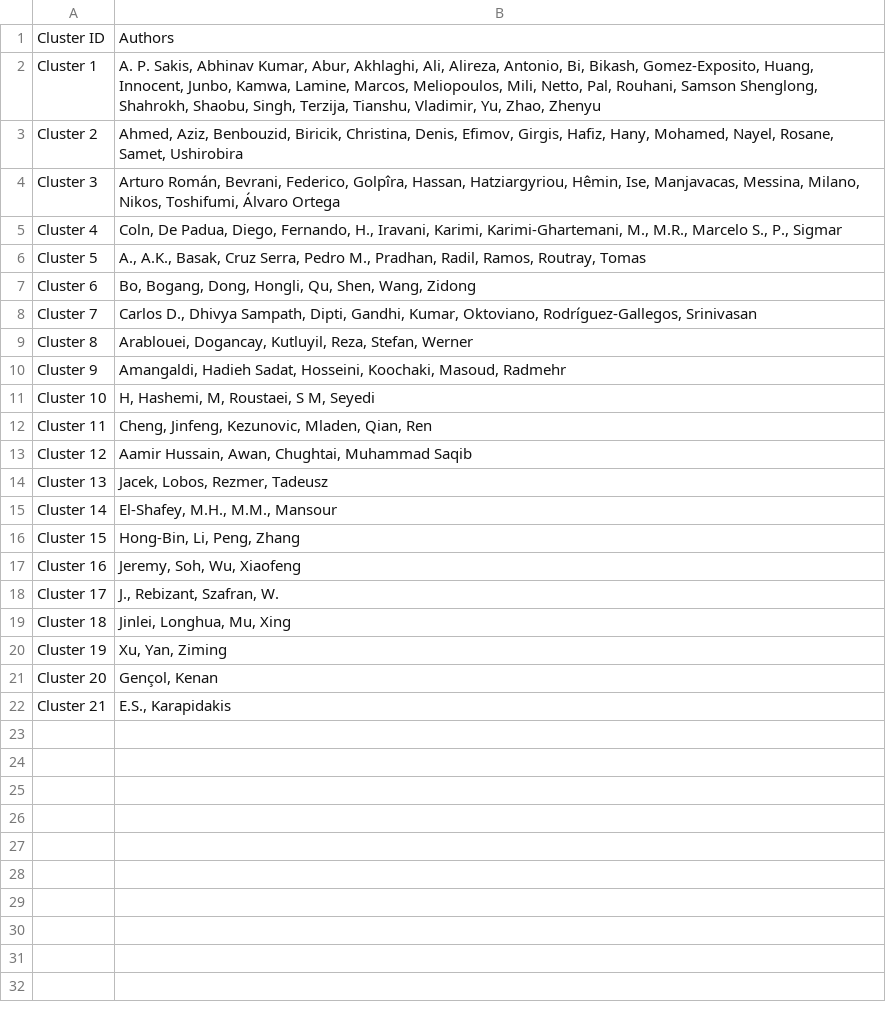
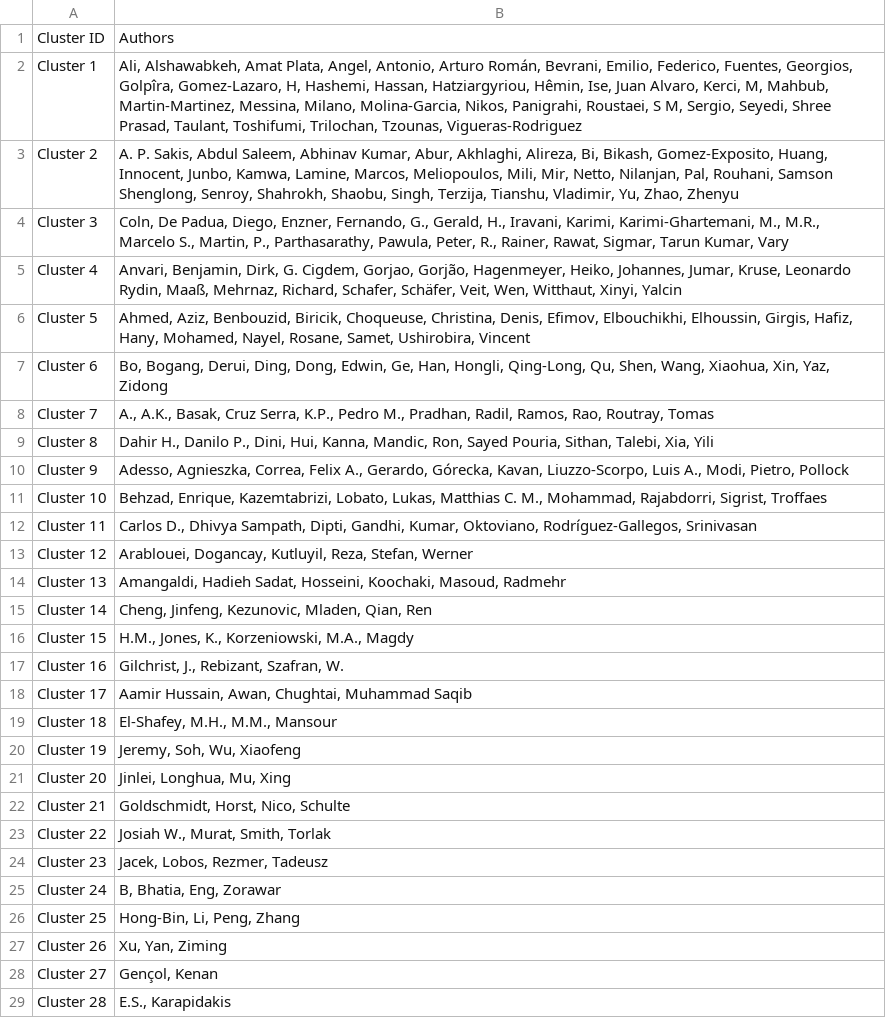
Before and after one commit to jlmayorgaco/ml-biblio-synth-tool, a CSV file: output/m2_authors/author_clusters.csv, drawn as a sheet; only a part is shown; the diff covers the shown part only.

Commit message:
Update author_clusters.csv

```diff
--- a/output/m2_authors/author_clusters.csv
+++ b/output/m2_authors/author_clusters.csv
@@ -1,22 +1,29 @@
 Cluster ID,Authors
-Cluster 1,"A. P. Sakis, Abhinav Kumar, Abur, Akhlaghi, Ali, Alireza, Antonio, Bi, Bikash, Gomez-Exposito, Huang, Innocent, Junbo, Kamwa, Lamine, Marcos, Meliopoulos, Mili, Netto, Pal, Rouhani, Samson Shenglong, Shahrokh, Shaobu, Singh, Terzija, Tianshu, Vladimir, Yu, Zhao, Zhenyu"
-Cluster 2,"Ahmed, Aziz, Benbouzid, Biricik, Christina, Denis, Efimov, Girgis, Hafiz, Hany, Mohamed, Nayel, Rosane, Samet, Ushirobira"
-Cluster 3,"Arturo Román, Bevrani, Federico, Golpîra, Hassan, Hatziargyriou, Hêmin, Ise, Manjavacas, Messina, Milano, Nikos, Toshifumi, Álvaro Ortega"
-Cluster 4,"Coln, De Padua, Diego, Fernando, H., Iravani, Karimi, Karimi-Ghartemani, M., M.R., Marcelo S., P., Sigmar"
-Cluster 5,"A., A.K., Basak, Cruz Serra, Pedro M., Pradhan, Radil, Ramos, Routray, Tomas"
-Cluster 6,"Bo, Bogang, Dong, Hongli, Qu, Shen, Wang, Zidong"
-Cluster 7,"Carlos D., Dhivya Sampath, Dipti, Gandhi, Kumar, Oktoviano, Rodríguez-Gallegos, Srinivasan"
-Cluster 8,"Arablouei, Dogancay, Kutluyil, Reza, Stefan, Werner"
-Cluster 9,"Amangaldi, Hadieh Sadat, Hosseini, Koochaki, Masoud, Radmehr"
-Cluster 10,"H, Hashemi, M, Roustaei, S M, Seyedi"
-Cluster 11,"Cheng, Jinfeng, Kezunovic, Mladen, Qian, Ren"
-Cluster 12,"Aamir Hussain, Awan, Chughtai, Muhammad Saqib"
-Cluster 13,"Jacek, Lobos, Rezmer, Tadeusz"
-Cluster 14,"El-Shafey, M.H., M.M., Mansour"
-Cluster 15,"Hong-Bin, Li, Peng, Zhang"
-Cluster 16,"Jeremy, Soh, Wu, Xiaofeng"
-Cluster 17,"J., Rebizant, Szafran, W."
-Cluster 18,"Jinlei, Longhua, Mu, Xing"
-Cluster 19,"Xu, Yan, Ziming"
-Cluster 20,"Gençol, Kenan"
-Cluster 21,"E.S., Karapidakis"
+Cluster 1,"Ali, Alshawabkeh, Amat Plata, Angel, Antonio, Arturo Román, Bevrani, Emilio, Federico, Fuentes, Georgios, Golpîra, Gomez-Lazaro, H, Hashemi, Hassan, Hatziargyriou, Hêmin, Ise, Juan Alvaro, Kerci, M, Mahbub, Martin-Martinez, Messina, Milano, Molina-Garcia, Nikos, Panigrahi, Roustaei, S M, Sergio, Seyedi, Shree Prasad, Taulant, Toshifumi, Trilochan, Tzounas, Vigueras-Rodriguez"
+Cluster 2,"A. P. Sakis, Abdul Saleem, Abhinav Kumar, Abur, Akhlaghi, Alireza, Bi, Bikash, Gomez-Exposito, Huang, Innocent, Junbo, Kamwa, Lamine, Marcos, Meliopoulos, Mili, Mir, Netto, Nilanjan, Pal, Rouhani, Samson Shenglong, Senroy, Shahrokh, Shaobu, Singh, Terzija, Tianshu, Vladimir, Yu, Zhao, Zhenyu"
+Cluster 3,"Coln, De Padua, Diego, Enzner, Fernando, G., Gerald, H., Iravani, Karimi, Karimi-Ghartemani, M., M.R., Marcelo S., Martin, P., Parthasarathy, Pawula, Peter, R., Rainer, Rawat, Sigmar, Tarun Kumar, Vary"
+Cluster 4,"Anvari, Benjamin, Dirk, G. Cigdem, Gorjao, Gorjão, Hagenmeyer, Heiko, Johannes, Jumar, Kruse, Leonardo Rydin, Maaß, Mehrnaz, Richard, Schafer, Schäfer, Veit, Wen, Witthaut, Xinyi, Yalcin"
+Cluster 5,"Ahmed, Aziz, Benbouzid, Biricik, Choqueuse, Christina, Denis, Efimov, Elbouchikhi, Elhoussin, Girgis, Hafiz, Hany, Mohamed, Nayel, Rosane, Samet, Ushirobira, Vincent"
+Cluster 6,"Bo, Bogang, Derui, Ding, Dong, Edwin, Ge, Han, Hongli, Qing-Long, Qu, Shen, Wang, Xiaohua, Xin, Yaz, Zidong"
+Cluster 7,"A., A.K., Basak, Cruz Serra, K.P., Pedro M., Pradhan, Radil, Ramos, Rao, Routray, Tomas"
+Cluster 8,"Dahir H., Danilo P., Dini, Hui, Kanna, Mandic, Ron, Sayed Pouria, Sithan, Talebi, Xia, Yili"
+Cluster 9,"Adesso, Agnieszka, Correa, Felix A., Gerardo, Górecka, Kavan, Liuzzo-Scorpo, Luis A., Modi, Pietro, Pollock"
+Cluster 10,"Behzad, Enrique, Kazemtabrizi, Lobato, Lukas, Matthias C. M., Mohammad, Rajabdorri, Sigrist, Troffaes"
+Cluster 11,"Carlos D., Dhivya Sampath, Dipti, Gandhi, Kumar, Oktoviano, Rodríguez-Gallegos, Srinivasan"
+Cluster 12,"Arablouei, Dogancay, Kutluyil, Reza, Stefan, Werner"
+Cluster 13,"Amangaldi, Hadieh Sadat, Hosseini, Koochaki, Masoud, Radmehr"
+Cluster 14,"Cheng, Jinfeng, Kezunovic, Mladen, Qian, Ren"
+Cluster 15,"H.M., Jones, K., Korzeniowski, M.A., Magdy"
+Cluster 16,"Gilchrist, J., Rebizant, Szafran, W."
+Cluster 17,"Aamir Hussain, Awan, Chughtai, Muhammad Saqib"
+Cluster 18,"El-Shafey, M.H., M.M., Mansour"
+Cluster 19,"Jeremy, Soh, Wu, Xiaofeng"
+Cluster 20,"Jinlei, Longhua, Mu, Xing"
+Cluster 21,"Goldschmidt, Horst, Nico, Schulte"
+Cluster 22,"Josiah W., Murat, Smith, Torlak"
+Cluster 23,"Jacek, Lobos, Rezmer, Tadeusz"
+Cluster 24,"B, Bhatia, Eng, Zorawar"
+Cluster 25,"Hong-Bin, Li, Peng, Zhang"
+Cluster 26,"Xu, Yan, Ziming"
+Cluster 27,"Gençol, Kenan"
+Cluster 28,"E.S., Karapidakis"
```
Also changed, not shown: 1 added row elsewhere in this file.
